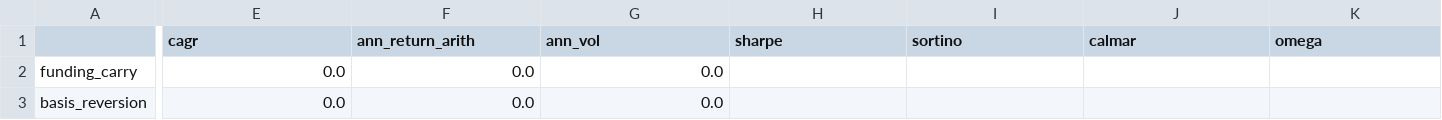
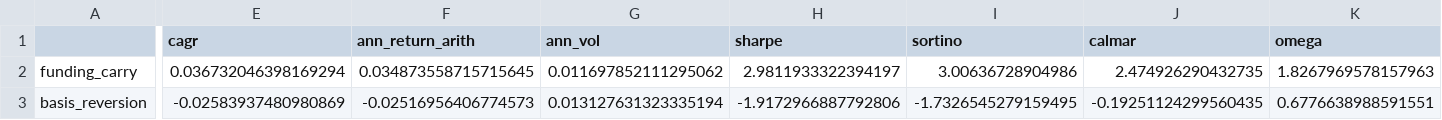
Before and after one commit to jwee97/quant_for_finance_python, a CSV file: reports/tables/stage32_performance.csv, drawn as a sheet; only a part is shown, gaps mark what is left out; the diff covers the shown part only; the diff names each change by its address in the sheet, - before the commit and + after, or states it on an @@ line.

Commit message:
Stage 32: the optional crypto branch; first results

```diff
--- a/reports/tables/stage32_performance.csv
+++ b/reports/tables/stage32_performance.csv
-E2 (cagr): 0.0
+E2 (cagr): 0.036732046398169294
-F2 (ann_return_arith): 0.0
+F2 (ann_return_arith): 0.034873558715715645
-G2 (ann_vol): 0.0
+G2 (ann_vol): 0.011697852111295062
-H2 (sharpe): (empty)
+H2 (sharpe): 2.9811933322394197
-I2 (sortino): (empty)
+I2 (sortino): 3.00636728904986
-J2 (calmar): (empty)
+J2 (calmar): 2.474926290432735
-K2 (omega): (empty)
+K2 (omega): 1.8267969578157963
-E3 (cagr): 0.0
+E3 (cagr): -0.02583937480980869
-F3 (ann_return_arith): 0.0
+F3 (ann_return_arith): -0.02516956406774573
-G3 (ann_vol): 0.0
+G3 (ann_vol): 0.013127631323335194
-H3 (sharpe): (empty)
+H3 (sharpe): -1.9172966887792806
-I3 (sortino): (empty)
+I3 (sortino): -1.7326545279159495
-J3 (calmar): (empty)
+J3 (calmar): -0.19251124299560435
-K3 (omega): (empty)
+K3 (omega): 0.6776638988591551
```
Also changed, not shown: 87 edited cells elsewhere in this file, 5 other files.
